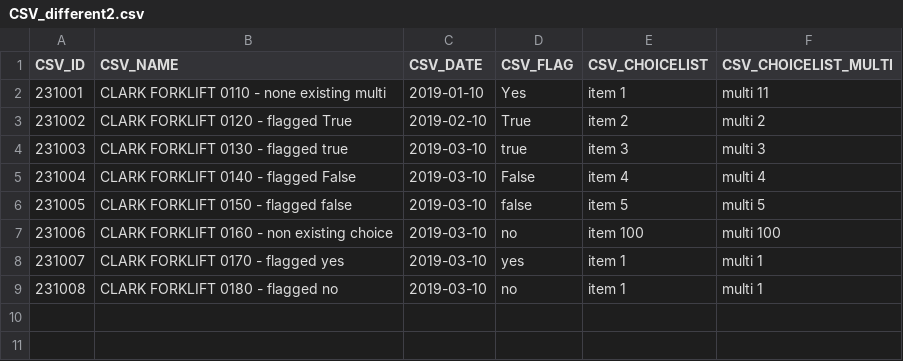
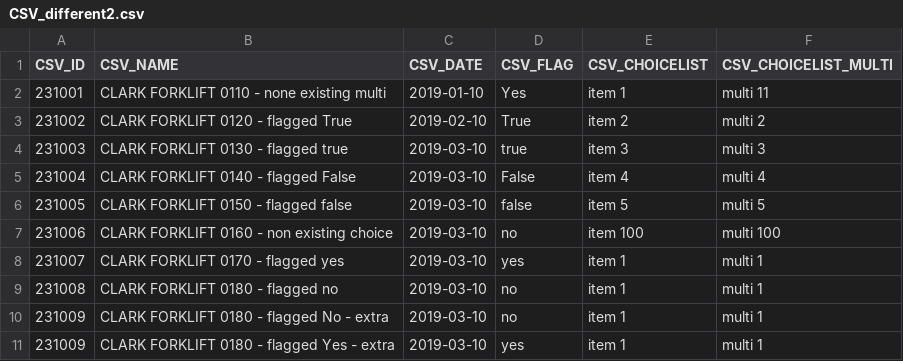
Before and after one commit to icolaes/csv, a CSV file: CSV_different2.csv, drawn as a sheet; the diff names each change by its address in the sheet, - before the commit and + after, or states it on an @@ line.

Commit message:
Add files via upload

```diff
--- a/CSV_different2.csv
+++ b/CSV_different2.csv
+row 10: 231009 | CLARK FORKLIFT 0180 - flagged No - extra | 2019-03-10 | no | item 1 | multi 1
+row 11: 231009 | CLARK FORKLIFT 0180 - flagged Yes - extra | 2019-03-10 | yes | item 1 | multi 1
```
